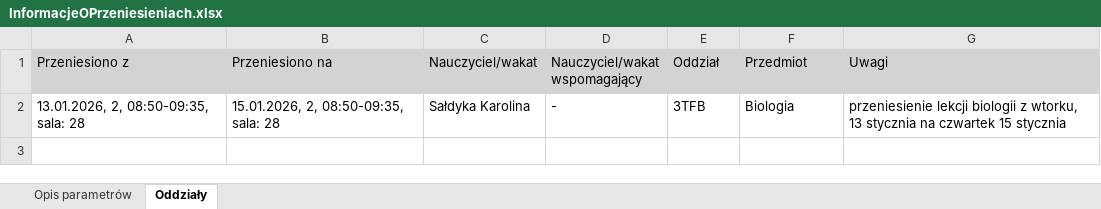
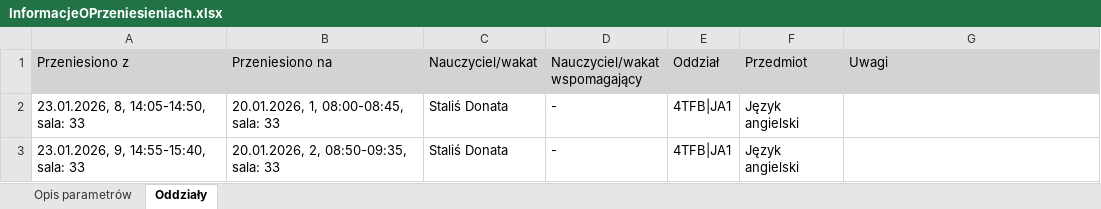
Before and after one commit to adeodatus11/zastepstwa, an Excel workbook: InformacjeOPrzeniesieniach.xlsx, sheet Oddziały, drawn as a sheet; values as stored, in another font and other column widths than the file's, no borders; removed rows and columns are numbered as before the commit, all else as after; the diff names each change by its address in the sheet, - before the commit and + after, or states it on an @@ line.

```diff
--- a/InformacjeOPrzeniesieniach.xlsx (sheet Oddziały)
+++ b/InformacjeOPrzeniesieniach.xlsx (sheet Oddziały)
-row 2: 13.01.2026, 2, 08:50-09:35, sala: 28 | 15.01.2026, 2, 08:50-09:35, sala: 28 | Sałdyka Karolina | - | 3TFB | Biologia | przeniesienie lekcji biologii z wtorku, 13 stycznia na czwartek 15 stycznia
+row 2: 23.01.2026, 8, 14:05-14:50, sala: 33 | 20.01.2026, 1, 08:00-08:45, sala: 33 | Staliś Donata | - | 4TFB|JA1 | Język angielski
+row 3: 23.01.2026, 9, 14:55-15:40, sala: 33 | 20.01.2026, 2, 08:50-09:35, sala: 33 | Staliś Donata | - | 4TFB|JA1 | Język angielski
```
Also changed, not shown: sheet Opis parametrów, zastepstwa.xlsx.
